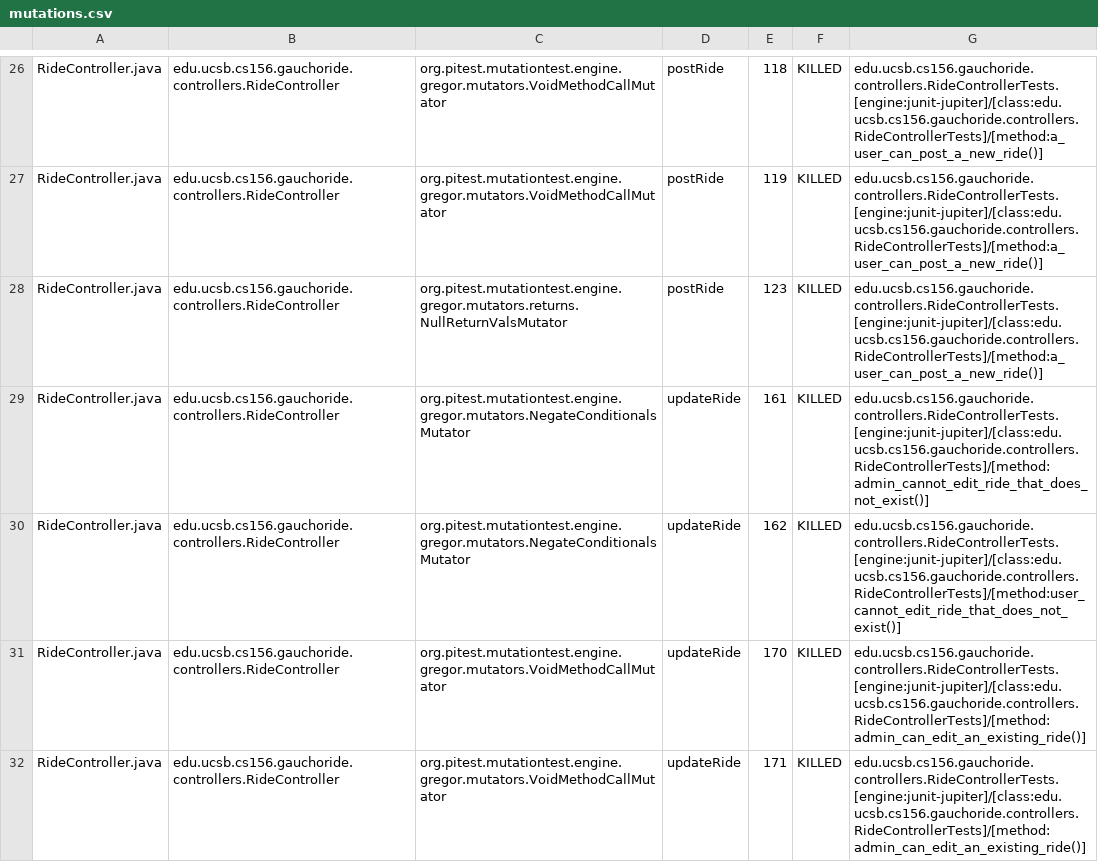
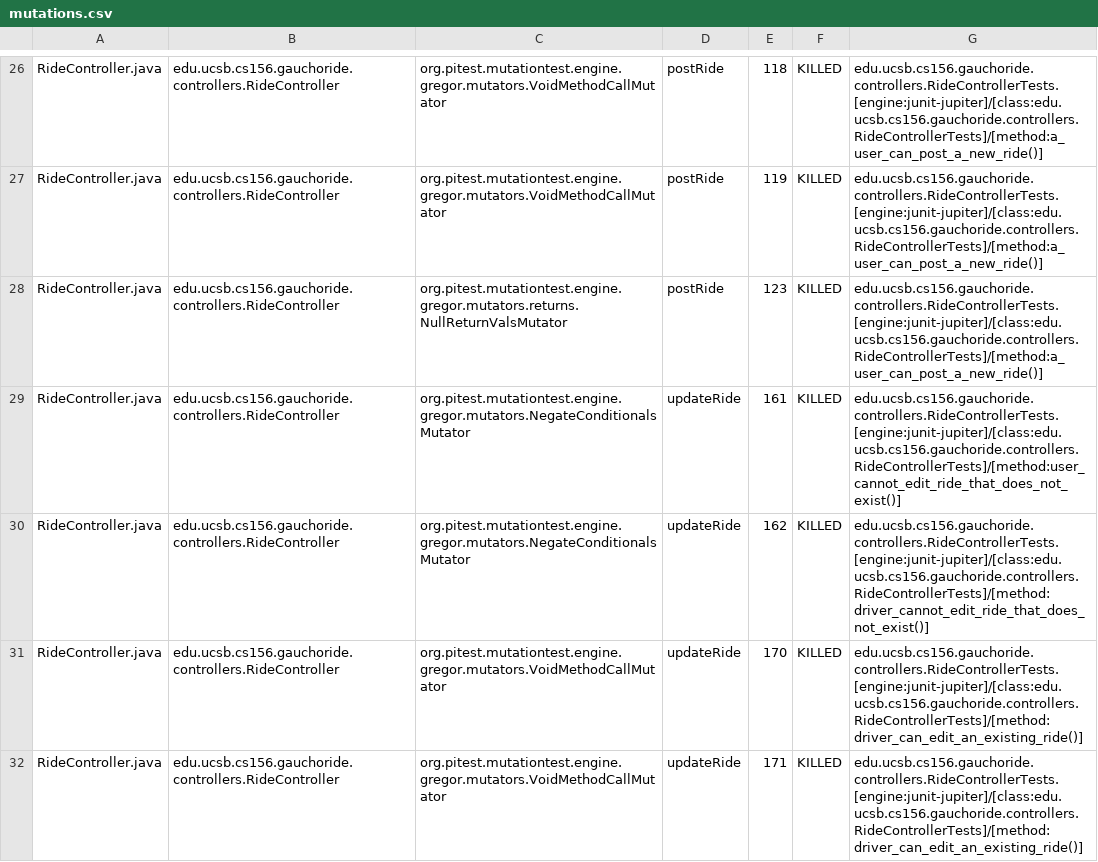
Before and after one commit to ucsb-cs156-w24/proj-gauchoride-w24-7pm-3, a CSV file: prs/38/pitest/mutations.csv, drawn as a sheet; only a part is shown, gaps mark what is left out; the diff covers the shown part only.

Commit message:
Deploying to gh-pages from @ ucsb-cs156-w24/proj-gauchoride-w24-7pm-3@d9328afd4e5dfae20227e2398f52346f61c580ca 🚀

```diff
--- a/prs/38/pitest/mutations.csv
+++ b/prs/38/pitest/mutations.csv
@@ -28,5 +28,5 @@ RideController.java,edu.ucsb.cs156.gauchoride.controllers.RideController,org.pit
 RideController.java,edu.ucsb.cs156.gauchoride.controllers.RideController,org.pitest.mutationtest.engine.gregor.mutators.returns.NullReturnValsMutator,postRide,123,KILLED,edu.ucsb.cs156.gauchoride.controllers.RideControllerTests.[engine:junit-jupiter]/[class:edu.ucsb.cs156.gauchoride.controllers.RideControllerTests]/[method:a_user_can_post_a_new_ride()]
-RideController.java,edu.ucsb.cs156.gauchoride.controllers.RideController,org.pitest.mutationtest.engine.gregor.mutators.NegateConditionalsMutator,updateRide,161,KILLED,edu.ucsb.cs156.gauchoride.controllers.RideControllerTests.[engine:junit-jupiter]/[class:edu.ucsb.cs156.gauchoride.controllers.RideControllerTests]/[method:admin_cannot_edit_ride_that_does_not_exist()]
-RideController.java,edu.ucsb.cs156.gauchoride.controllers.RideController,org.pitest.mutationtest.engine.gregor.mutators.NegateConditionalsMutator,updateRide,162,KILLED,edu.ucsb.cs156.gauchoride.controllers.RideControllerTests.[engine:junit-jupiter]/[class:edu.ucsb.cs156.gauchoride.controllers.RideControllerTests]/[method:user_cannot_edit_ride_that_does_not_exist()]
-RideController.java,edu.ucsb.cs156.gauchoride.controllers.RideController,org.pitest.mutationtest.engine.gregor.mutators.VoidMethodCallMutator,updateRide,170,KILLED,edu.ucsb.cs156.gauchoride.controllers.RideControllerTests.[engine:junit-jupiter]/[class:edu.ucsb.cs156.gauchoride.controllers.RideControllerTests]/[method:admin_can_edit_an_existing_ride()]
-RideController.java,edu.ucsb.cs156.gauchoride.controllers.RideController,org.pitest.mutationtest.engine.gregor.mutators.VoidMethodCallMutator,updateRide,171,KILLED,edu.ucsb.cs156.gauchoride.controllers.RideControllerTests.[engine:junit-jupiter]/[class:edu.ucsb.cs156.gauchoride.controllers.RideControllerTests]/[method:admin_can_edit_an_existing_ride()]
+RideController.java,edu.ucsb.cs156.gauchoride.controllers.RideController,org.pitest.mutationtest.engine.gregor.mutators.NegateConditionalsMutator,updateRide,161,KILLED,edu.ucsb.cs156.gauchoride.controllers.RideControllerTests.[engine:junit-jupiter]/[class:edu.ucsb.cs156.gauchoride.controllers.RideControllerTests]/[method:user_cannot_edit_ride_that_does_not_exist()]
+RideController.java,edu.ucsb.cs156.gauchoride.controllers.RideController,org.pitest.mutationtest.engine.gregor.mutators.NegateConditionalsMutator,updateRide,162,KILLED,edu.ucsb.cs156.gauchoride.controllers.RideControllerTests.[engine:junit-jupiter]/[class:edu.ucsb.cs156.gauchoride.controllers.RideControllerTests]/[method:driver_cannot_edit_ride_that_does_not_exist()]
+RideController.java,edu.ucsb.cs156.gauchoride.controllers.RideController,org.pitest.mutationtest.engine.gregor.mutators.VoidMethodCallMutator,updateRide,170,KILLED,edu.ucsb.cs156.gauchoride.controllers.RideControllerTests.[engine:junit-jupiter]/[class:edu.ucsb.cs156.gauchoride.controllers.RideControllerTests]/[method:driver_can_edit_an_existing_ride()]
+RideController.java,edu.ucsb.cs156.gauchoride.controllers.RideController,org.pitest.mutationtest.engine.gregor.mutators.VoidMethodCallMutator,updateRide,171,KILLED,edu.ucsb.cs156.gauchoride.controllers.RideControllerTests.[engine:junit-jupiter]/[class:edu.ucsb.cs156.gauchoride.controllers.RideControllerTests]/[method:driver_can_edit_an_existing_ride()]
```
Also changed, not shown: 9 added rows, 3 removed rows, 3 moved rows and 38 edited cells elsewhere in this file, 19 other files.
